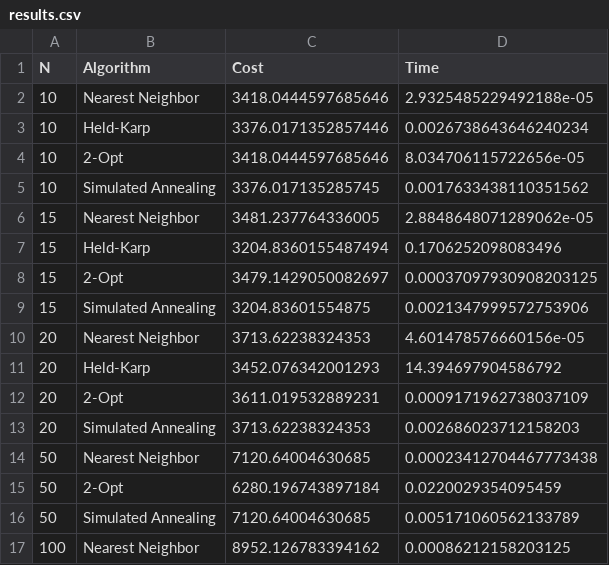
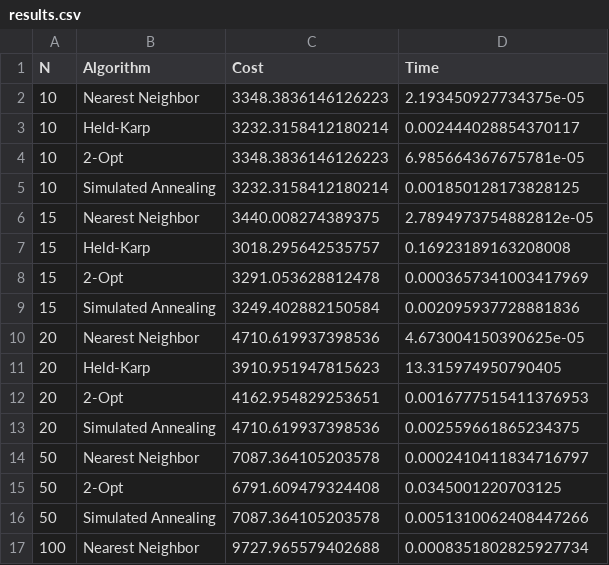
Before and after one commit to alexf05/tsp_aa, a CSV file: results/results.csv, drawn as a sheet; only a part is shown; the diff covers the shown part only.

```diff
--- a/results/results.csv
+++ b/results/results.csv
@@ -1,17 +1,17 @@
 N,Algorithm,Cost,Time
-10,Nearest Neighbor,3418.0444597685646,2.9325485229492188e-05
-10,Held-Karp,3376.0171352857446,0.0026738643646240234
-10,2-Opt,3418.0444597685646,8.034706115722656e-05
-10,Simulated Annealing,3376.017135285745,0.0017633438110351562
-15,Nearest Neighbor,3481.237764336005,2.8848648071289062e-05
-15,Held-Karp,3204.8360155487494,0.1706252098083496
-15,2-Opt,3479.1429050082697,0.00037097930908203125
-15,Simulated Annealing,3204.83601554875,0.0021347999572753906
-20,Nearest Neighbor,3713.62238324353,4.601478576660156e-05
-20,Held-Karp,3452.076342001293,14.394697904586792
-20,2-Opt,3611.019532889231,0.0009171962738037109
-20,Simulated Annealing,3713.62238324353,0.002686023712158203
-50,Nearest Neighbor,7120.64004630685,0.00023412704467773438
-50,2-Opt,6280.196743897184,0.0220029354095459
-50,Simulated Annealing,7120.64004630685,0.005171060562133789
-100,Nearest Neighbor,8952.126783394162,0.00086212158203125
+10,Nearest Neighbor,3348.3836146126223,2.193450927734375e-05
+10,Held-Karp,3232.3158412180214,0.002444028854370117
+10,2-Opt,3348.3836146126223,6.985664367675781e-05
+10,Simulated Annealing,3232.3158412180214,0.001850128173828125
+15,Nearest Neighbor,3440.008274389375,2.7894973754882812e-05
+15,Held-Karp,3018.295642535757,0.16923189163208008
+15,2-Opt,3291.053628812478,0.0003657341003417969
+15,Simulated Annealing,3249.402882150584,0.002095937728881836
+20,Nearest Neighbor,4710.619937398536,4.673004150390625e-05
+20,Held-Karp,3910.951947815623,13.315974950790405
+20,2-Opt,4162.954829253651,0.0016777515411376953
+20,Simulated Annealing,4710.619937398536,0.002559661865234375
+50,Nearest Neighbor,7087.364105203578,0.0002410411834716797
+50,2-Opt,6791.609479324408,0.0345001220703125
+50,Simulated Annealing,7087.364105203578,0.0051310062408447266
+100,Nearest Neighbor,9727.965579402688,0.0008351802825927734
```
Also changed, not shown: 10 edited cells elsewhere in this file, 16 other files.
